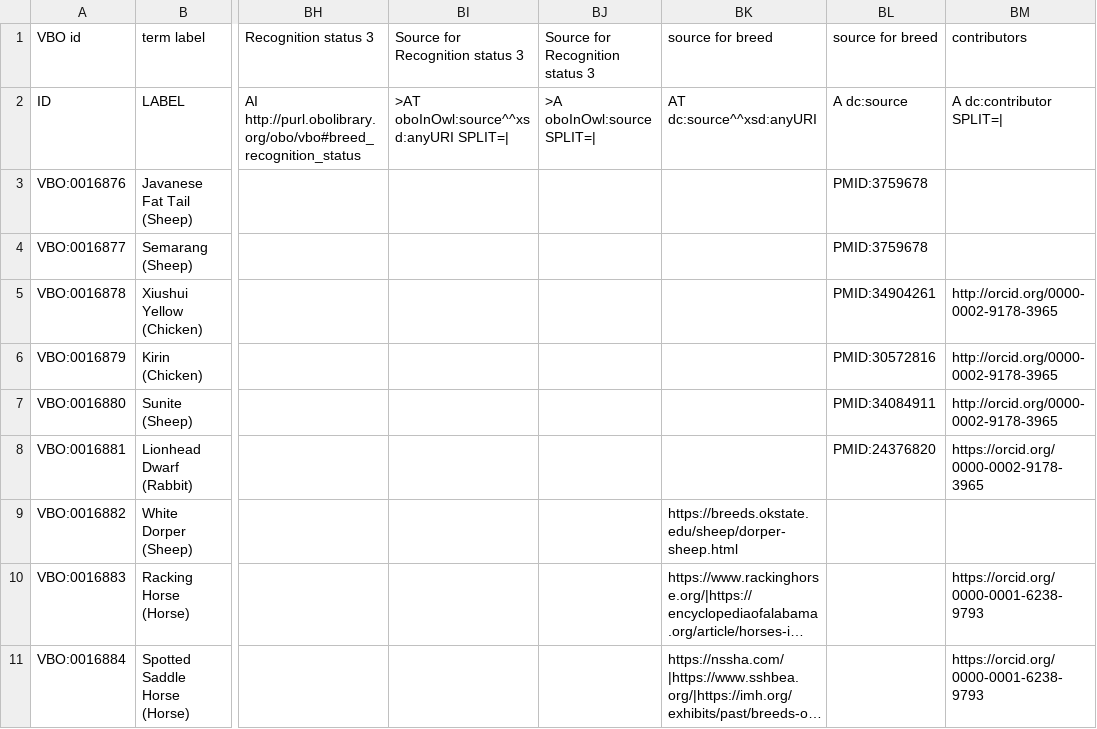
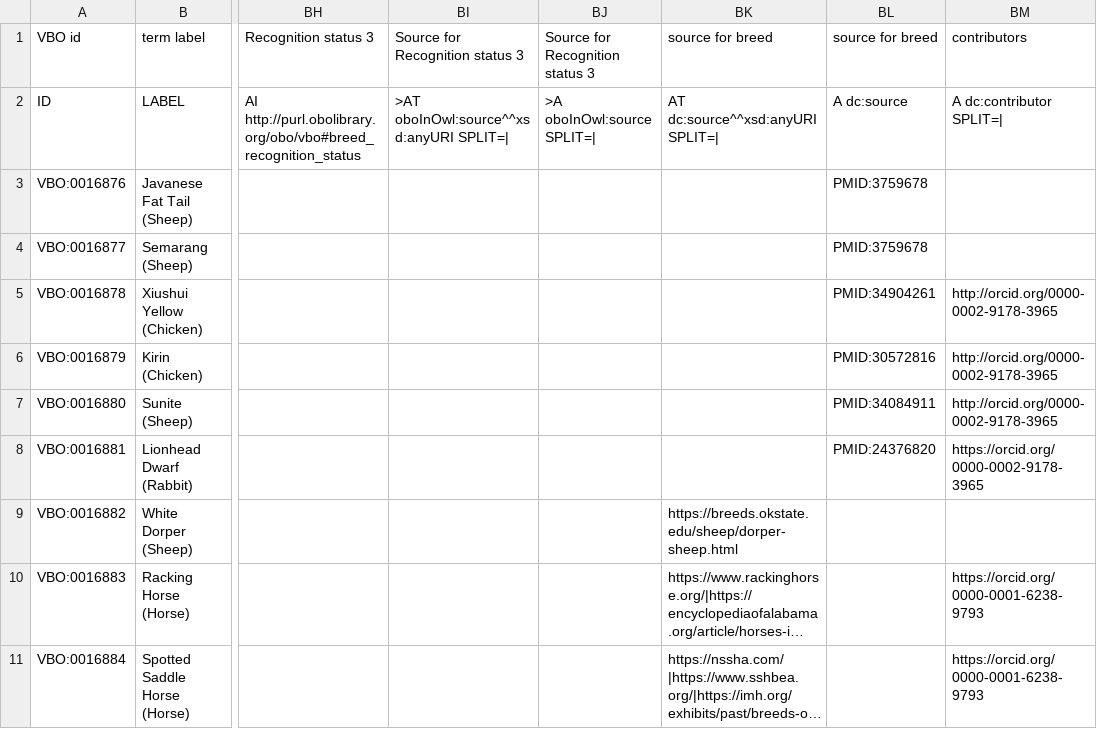
Before and after one commit to monarch-initiative/vertebrate-breed-ontology, a TSV file: src/ontology/components/livestockbreeds.tsv, drawn as a sheet; only a part is shown, gaps mark what is left out; long unchanged cells end in …; the diff names each change by its address in the sheet, - before the commit and + after, or states it on an @@ line.

Commit message:
added "SPLIT=|" in the source column in livestock breeds spreadsheet

```diff
--- a/src/ontology/components/livestockbreeds.tsv
+++ b/src/ontology/components/livestockbreeds.tsv
-BK2: AT dc:source^^xsd:anyURI
+BK2: AT dc:source^^xsd:anyURI SPLIT=|
```
Also changed, not shown: 1 other file.
